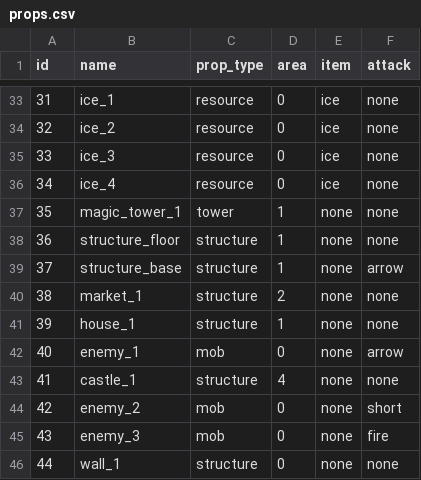
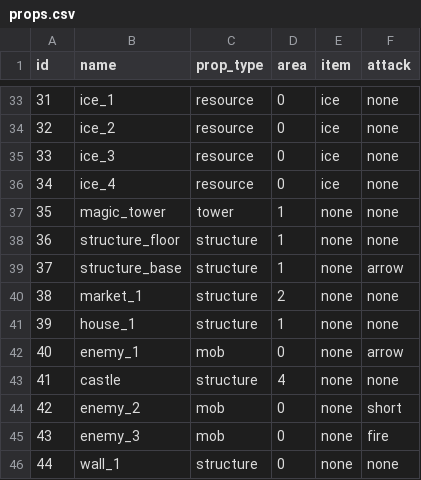
Before and after one commit to emilioparker/gaia_game_server, a CSV file: game_server/definitions/props.csv, drawn as a sheet; only a part is shown, gaps mark what is left out.

```diff
--- a/game_server/definitions/props.csv
+++ b/game_server/definitions/props.csv
@@ -36,3 +36,3 @@ id,name,prop_type,area,item,attack
 34,ice_4,resource,0,ice,none
-35,magic_tower_1,tower,1,none,none
+35,magic_tower,tower,1,none,none
 36,structure_floor,structure,1,none,none
@@ -42,3 +42,3 @@ id,name,prop_type,area,item,attack
 40,enemy_1,mob,0,none,arrow
-41,castle_1,structure,4,none,none
+41,castle,structure,4,none,none
 42,enemy_2,mob,0,none,short
```
Also changed, not shown: 18 other files.
